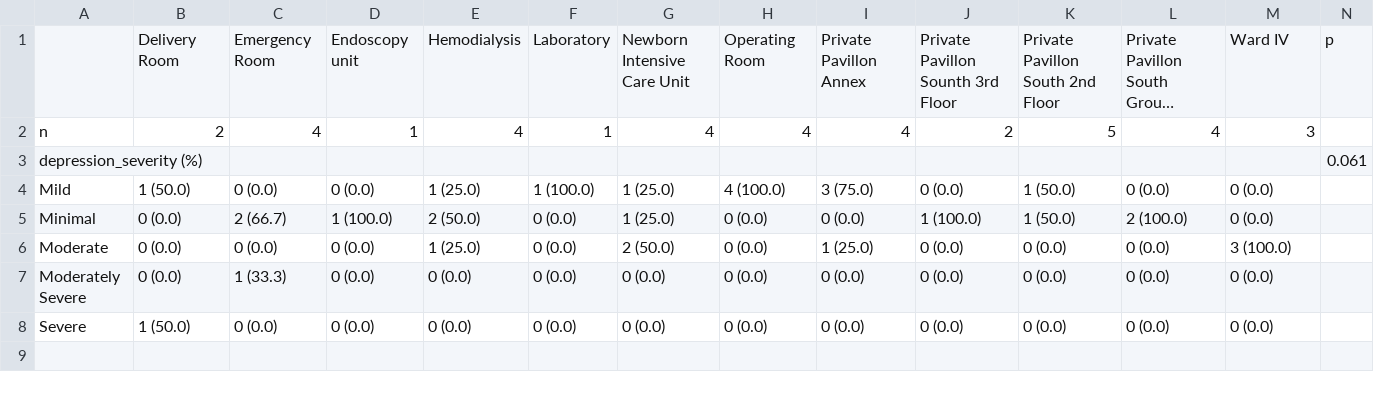
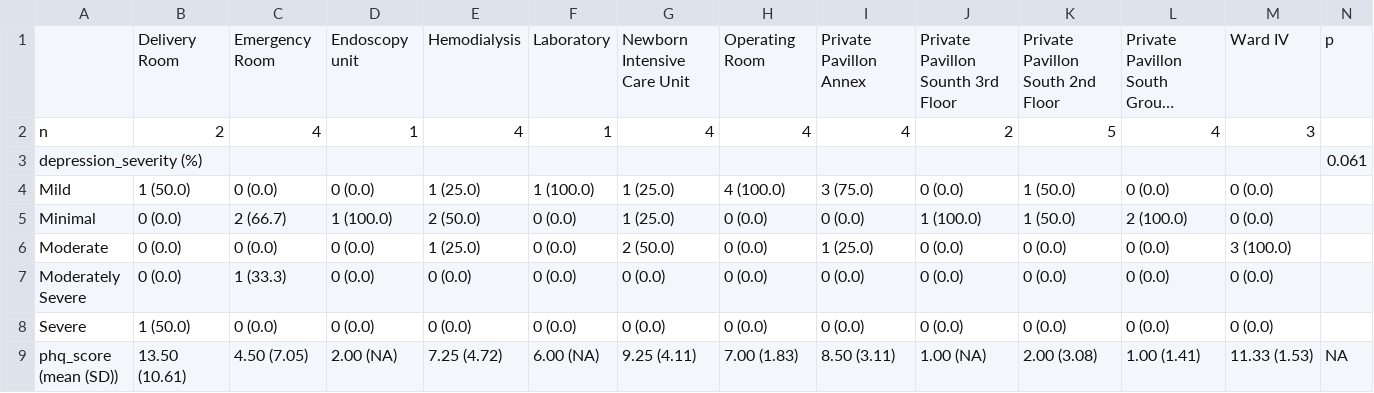
Before and after one commit to aldencabajar/pbl2-research, a CSV file: results/table_2.csv, drawn as a sheet; only a part is shown; long unchanged cells end in …; rows hold the shown columns only; the diff names each change by its address in the sheet, - before the commit and + after, or states it on an @@ line.

Commit message:
add table 3

```diff
--- a/results/table_2.csv
+++ b/results/table_2.csv
+row 9: phq_score (mean (SD)) | 13.50 (10.61) | 4.50 (7.05) | 2.00 (NA) | 7.25 (4.72) | 6.00 (NA) | 9.25 (4.11) | 7.00 (1.83) | 8.50 (3.11) | 1.00 (NA) | 2.00 (3.08) | 1.00 (1.41) | 11.33 (1.53) | NA
```
Also changed, not shown: results/table_1.csv, 2 other files.
